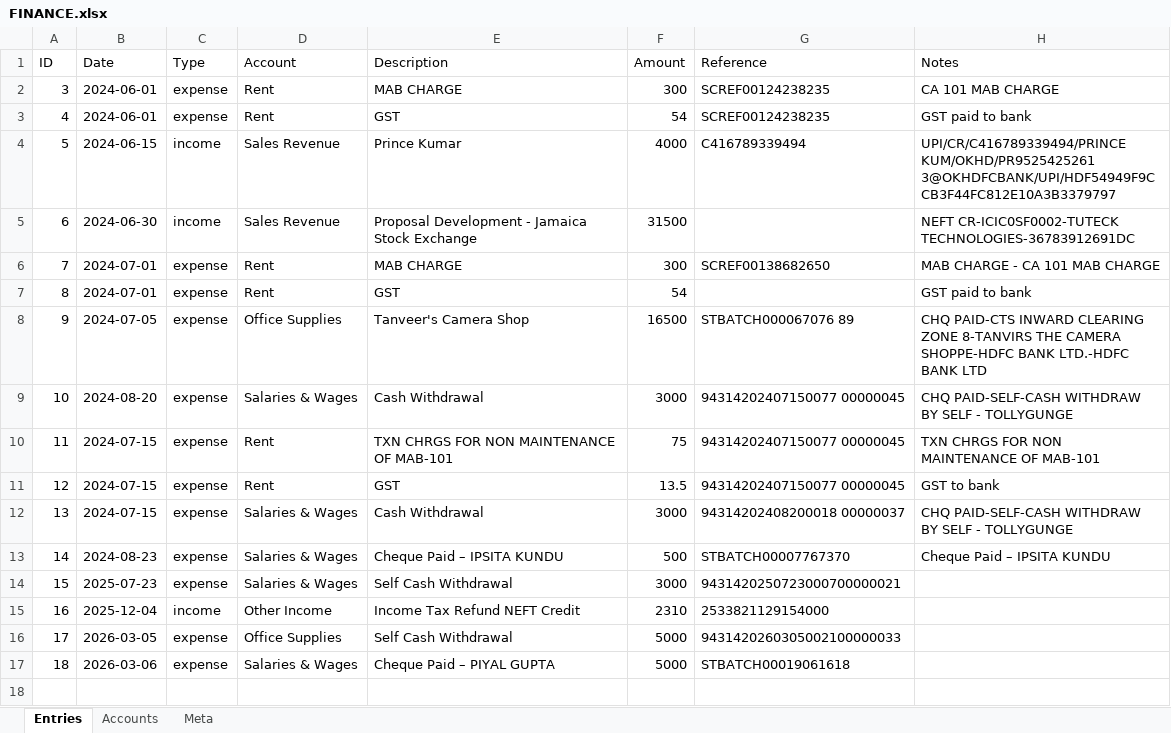
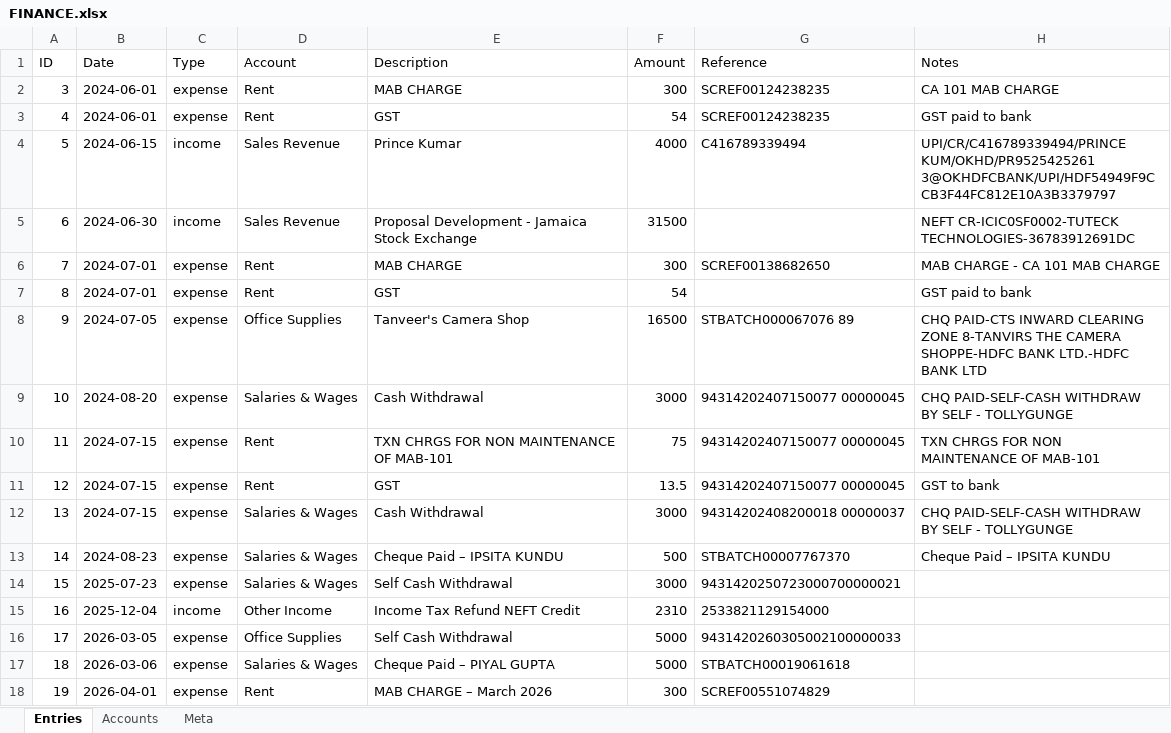
Before and after one commit to ocelliarts/accounts, an Excel workbook: FINANCE.xlsx, sheet Entries, drawn as a sheet; values as stored, in another font and other column widths than the file's, no borders; the diff names each change by its address in the sheet, - before the commit and + after, or states it on an @@ line.

Commit message:
Update Ocelli Finance data

```diff
--- a/FINANCE.xlsx (sheet Entries)
+++ b/FINANCE.xlsx (sheet Entries)
+row 18: 19 | 2026-04-01 | expense | Rent | MAB CHARGE – March 2026 | 300 | SCREF00551074829
```
Also changed, not shown: sheet Meta.
